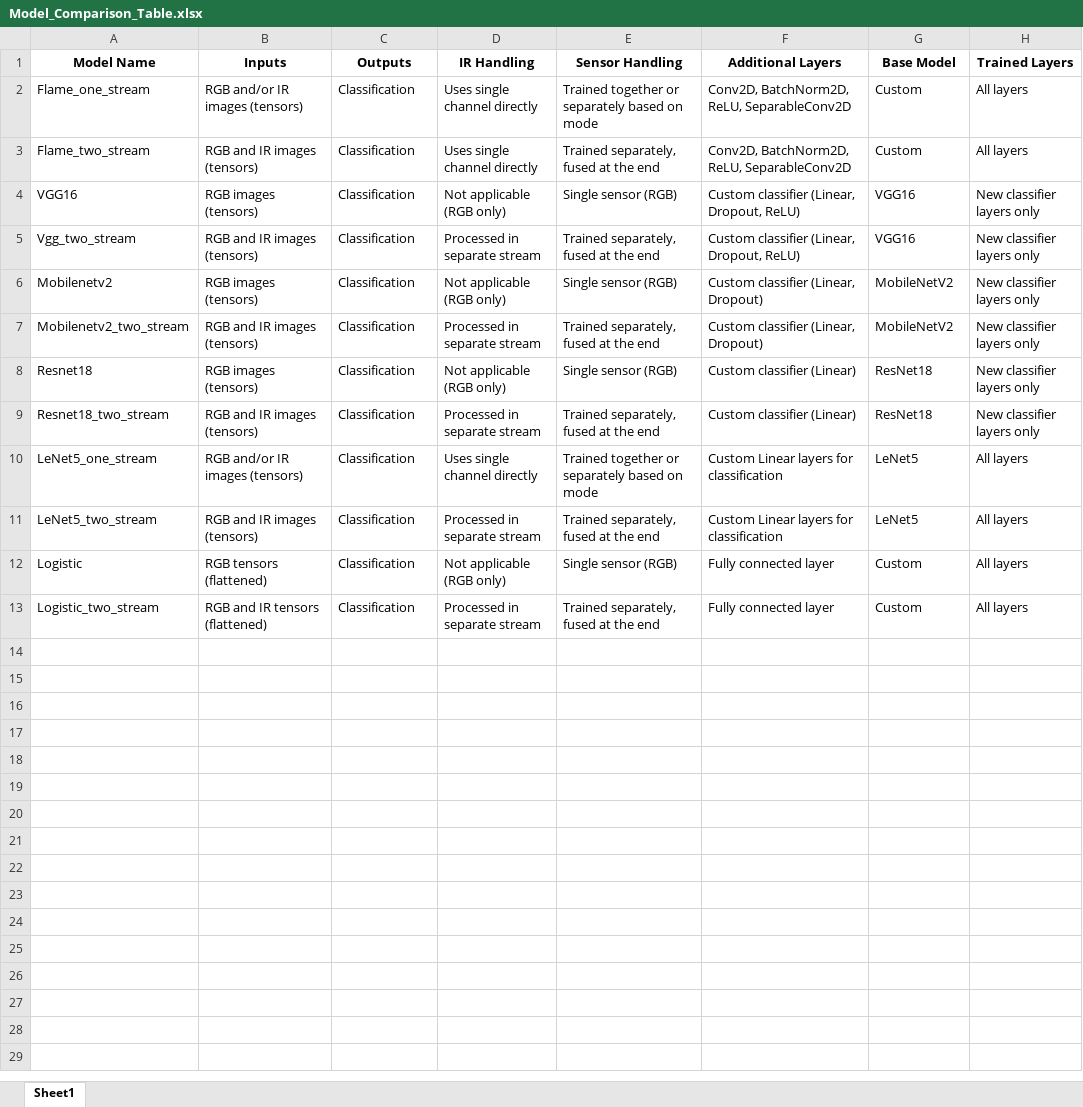
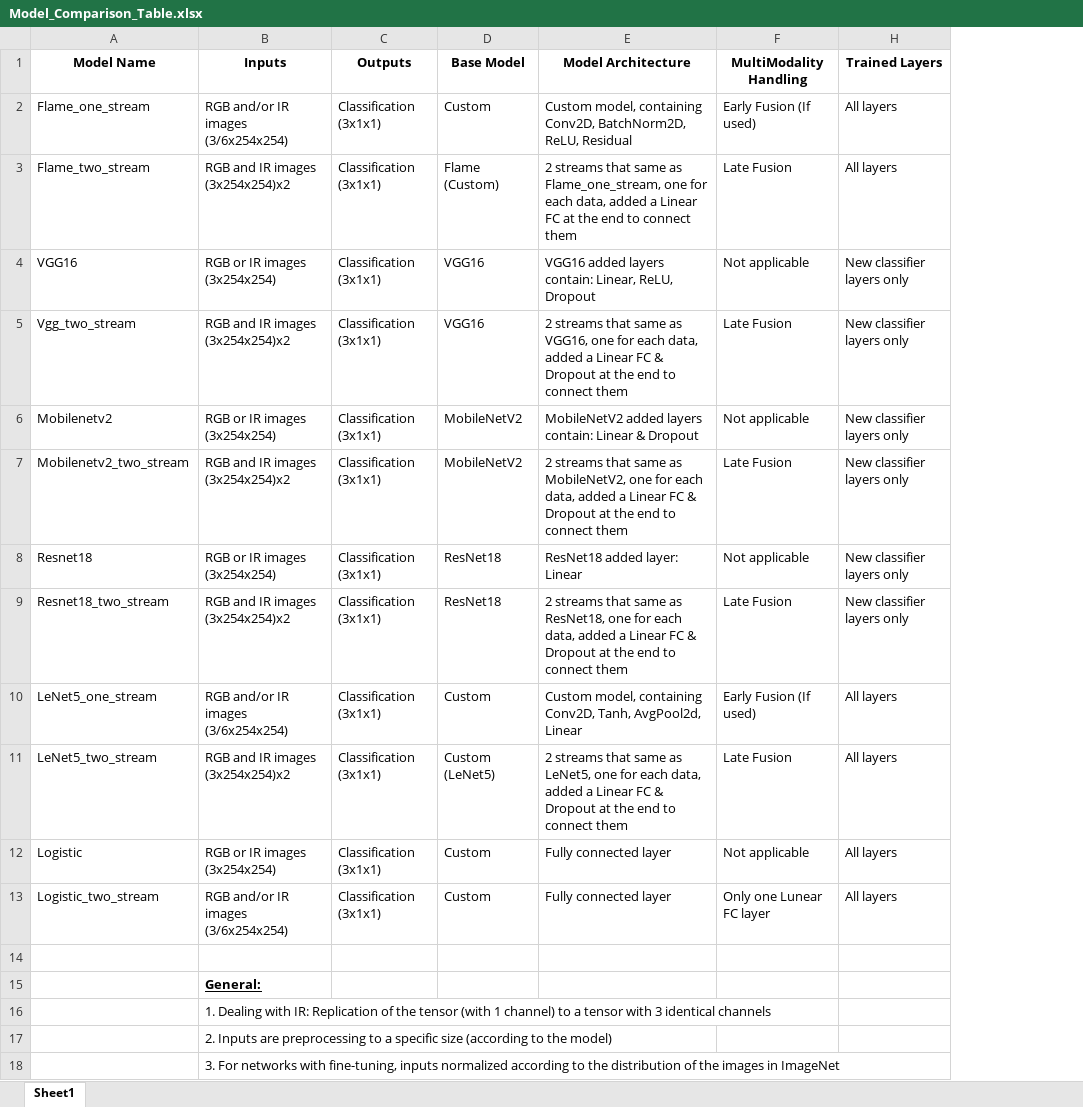
Before and after one commit to sahar1763/Flame2, an Excel workbook: Documents/Model_Comparison_Table.xlsx, sheet Sheet1, drawn as a sheet; values as stored, in another font and other column widths than the file's, no borders; table styles not drawn; removed rows and columns are numbered as before the commit, all else as after; the diff names each change by its address in the sheet, - before the commit and + after, or states it on an @@ line.

Commit message:
Ver 0.4
New Implementation for the scripts and the models.
created new scripts parallel to the original.

```diff
--- a/Documents/Model_Comparison_Table.xlsx (sheet Sheet1)
+++ b/Documents/Model_Comparison_Table.xlsx (sheet Sheet1)
-column D (IR Handling), rows 2-13: Uses single channel directly | Uses single channel directly | Not applicable (RGB only) | Processed in separate stream | Not applicable (RGB only) | Processed in separate stream | Not applicable (RGB only) | Processed in separate stream | Uses single channel directly | Processed in separate stream | Not applicable (RGB only) | Processed in separate stream
-column E (Sensor Handling), rows 2-13: Trained together or separately based on mode | Trained separately, fused at the end | Single sensor (RGB) | Trained separately, fused at the end | Single sensor (RGB) | Trained separately, fused at the end | Single sensor (RGB) | Trained separately, fused at the end | Trained together or separately based on mode | Trained separately, fused at the end | Single sensor (RGB) | Trained separately, fused at the end
-column F (Additional Layers), rows 2-13: Conv2D, BatchNorm2D, ReLU, SeparableConv2D | Conv2D, BatchNorm2D, ReLU, SeparableConv2D | Custom classifier (Linear, Dropout, ReLU) | Custom classifier (Linear, Dropout, ReLU) | Custom classifier (Linear, Dropout) | Custom classifier (Linear, Dropout) | Custom classifier (Linear) | Custom classifier (Linear) | Custom Linear layers for classification | Custom Linear layers for classification | Fully connected layer | Fully connected layer
+column E (Model Architecture), rows 2-13: Custom model, containing Conv2D, BatchNorm2D, ReLU, Residual | 2 streams that same as Flame_one_stream, one for each data, added a Linear FC at the end to connect them | VGG16 added layers contain: Linear, ReLU, Dropout | 2 streams that same as VGG16, one for each data, added a Linear FC & Dropout at the end to connect them | MobileNetV2 added layers contain: Linear & Dropout | 2 streams that same as MobileNetV2, one for each data, added a Linear FC & Dropout at the end to connect them | ResNet18 added layer: Linear | 2 streams that same as ResNet18, one for each data, added a Linear FC & Dropout at the end to connect them | Custom model, containing Conv2D, Tanh, AvgPool2d, Linear | 2 streams that same as LeNet5, one for each data, added a Linear FC & Dropout at the end to connect them | Fully connected layer | Fully connected layer
+column F (MultiModality Handling), rows 2-13: Early Fusion (If used) | Late Fusion | Not applicable | Late Fusion | Not applicable | Late Fusion | Not applicable | Late Fusion | Early Fusion (If used) | Late Fusion | Not applicable | Only one Lunear FC layer
-B2 (Inputs): RGB and/or IR images (tensors)
+B2 (Inputs): RGB and/or IR images (3/6x254x254)
-C2:C13 (Outputs): Classification
+C2:C13 (Outputs): Classification (3x1x1)
-B3 (Inputs): RGB and IR images (tensors)
+B3 (Inputs): RGB and IR images (3x254x254)x2
-D3 (Base Model): Custom
+D3 (Base Model): Flame (Custom)
-B4 (Inputs): RGB images (tensors)
+B4 (Inputs): RGB or IR images (3x254x254)
-B5 (Inputs): RGB and IR images (tensors)
+B5 (Inputs): RGB and IR images (3x254x254)x2
-B6 (Inputs): RGB images (tensors)
+B6 (Inputs): RGB or IR images (3x254x254)
-B7 (Inputs): RGB and IR images (tensors)
+B7 (Inputs): RGB and IR images (3x254x254)x2
-B8 (Inputs): RGB images (tensors)
+B8 (Inputs): RGB or IR images (3x254x254)
-B9 (Inputs): RGB and IR images (tensors)
+B9 (Inputs): RGB and IR images (3x254x254)x2
-B10 (Inputs): RGB and/or IR images (tensors)
+B10 (Inputs): RGB and/or IR images (3/6x254x254)
-D10 (Base Model): LeNet5
+D10 (Base Model): Custom
-B11 (Inputs): RGB and IR images (tensors)
+B11 (Inputs): RGB and IR images (3x254x254)x2
-D11 (Base Model): LeNet5
+D11 (Base Model): Custom (LeNet5)
-B12 (Inputs): RGB tensors (flattened)
+B12 (Inputs): RGB or IR images (3x254x254)
-B13 (Inputs): RGB and IR tensors (flattened)
+B13 (Inputs): RGB and/or IR images (3/6x254x254)
+row 14: (empty)
+row 15:  | General:
+row 16:  | 1. Dealing with IR: Replication of the tensor (with 1 channel) to a tensor with 3 identical channels
+row 17:  | 2. Inputs are preprocessing to a specific size (according to the model)
+row 18:  | 3. For networks with fine-tuning, inputs normalized according to the distribution of the images in ImageNet
```
Also changed, not shown: hidden cells, 12 other files.
